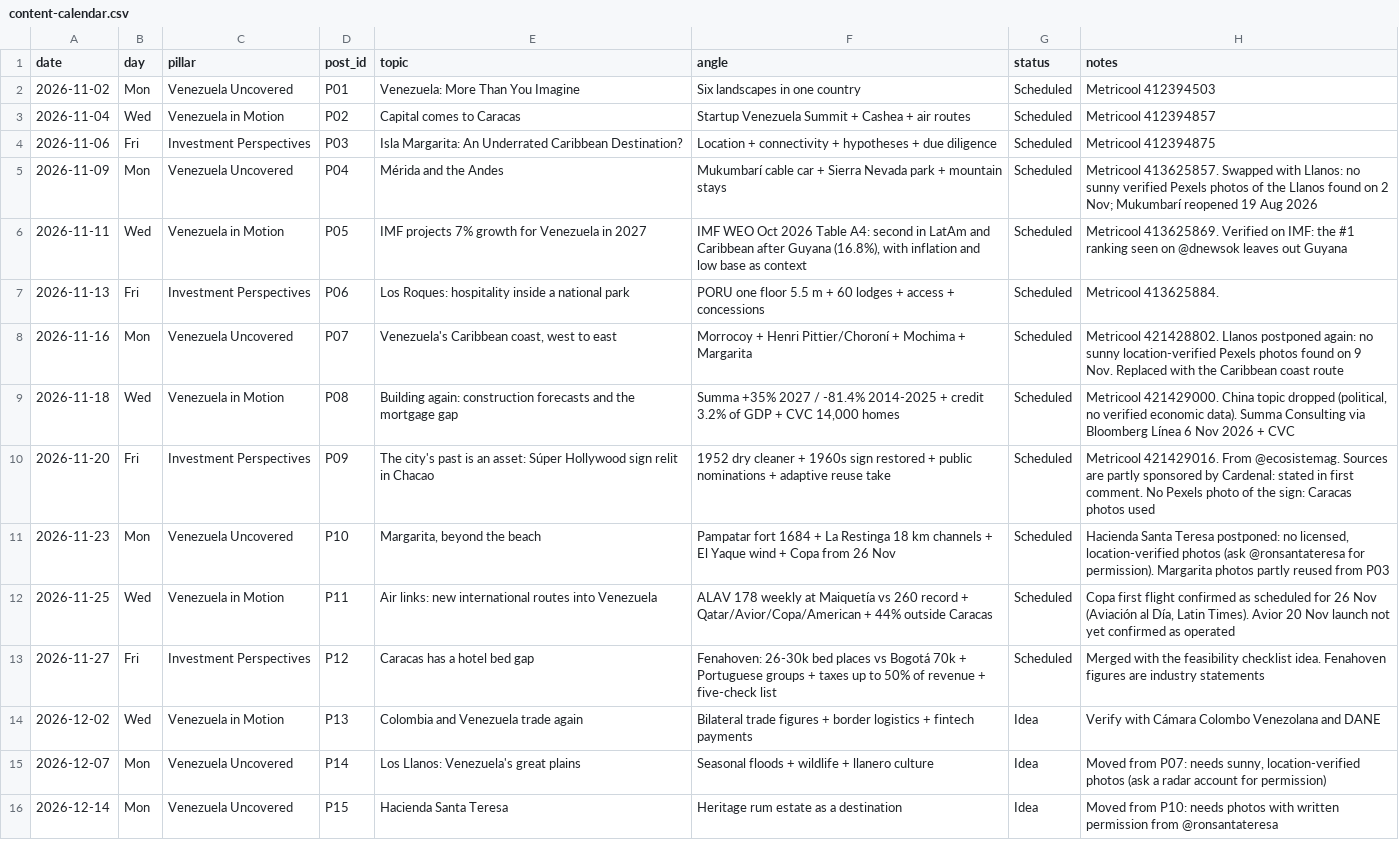
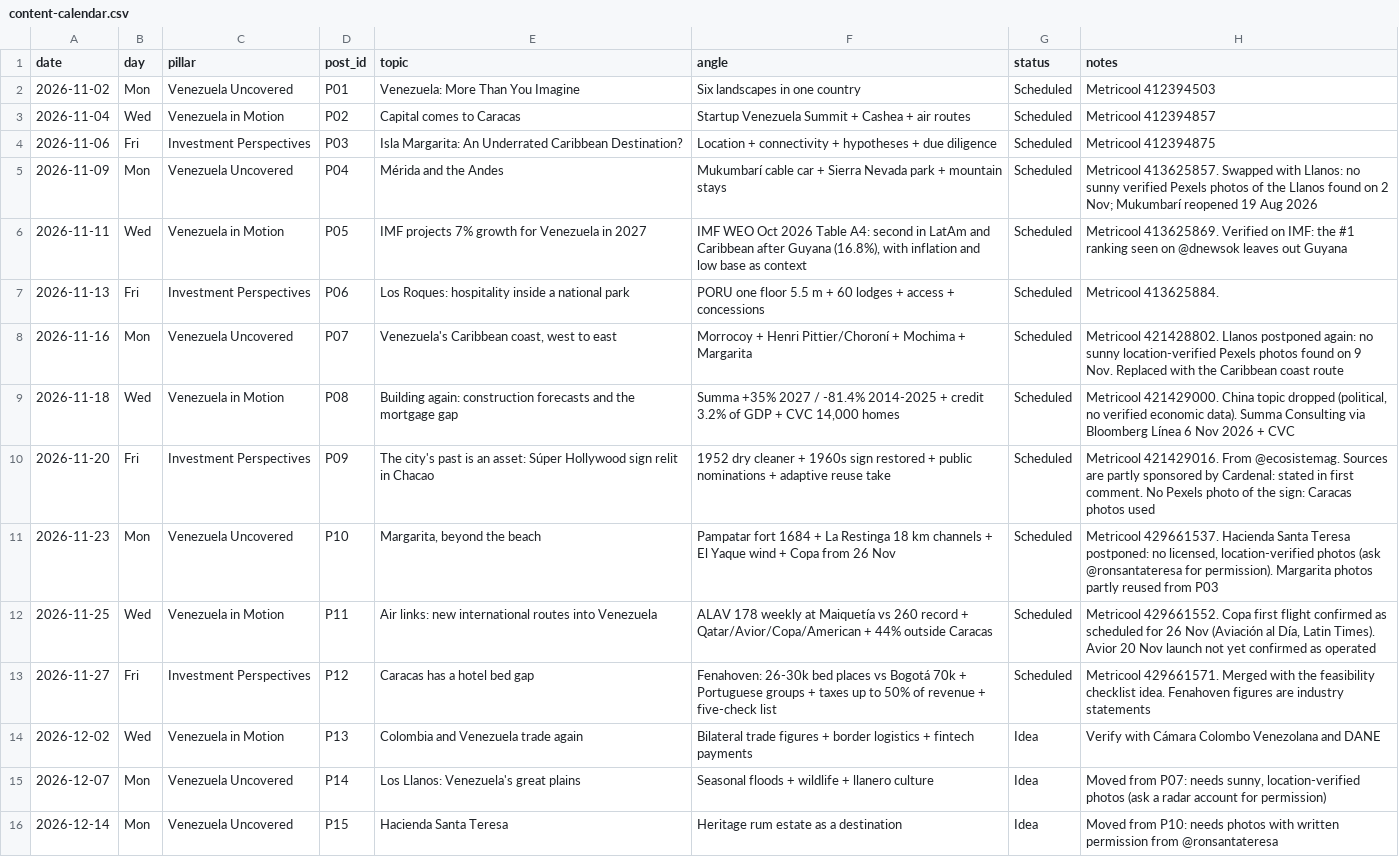
Before and after one commit to maffegabry-coder/VZLA-Rising-Instagram-Content-Media-Repository, a CSV file: editorial/content-calendar.csv, drawn as a sheet.

```diff
--- a/editorial/content-calendar.csv
+++ b/editorial/content-calendar.csv
@@ -10,5 +10,5 @@ date,day,pillar,post_id,topic,angle,status,notes
 2026-11-20,Fri,Investment Perspectives,P09,The city's past is an asset: Súper Hollywood sign relit in Chacao,1952 dry cleaner + 1960s sign restored + public nominations + adaptive reuse take,Scheduled,Metricool 421429016. From @ecosistemag. Sources are partly sponsored by Cardenal: stated in first comment. No Pexels photo of the sign: Caracas photos used
-2026-11-23,Mon,Venezuela Uncovered,P10,"Margarita, beyond the beach",Pampatar fort 1684 + La Restinga 18 km channels + El Yaque wind + Copa from 26 Nov,Scheduled,"Hacienda Santa Teresa postponed: no licensed, location-verified photos (ask @ronsantateresa for permission). Margarita photos partly reused from P03"
-2026-11-25,Wed,Venezuela in Motion,P11,Air links: new international routes into Venezuela,ALAV 178 weekly at Maiquetía vs 260 record + Qatar/Avior/Copa/American + 44% outside Caracas,Scheduled,"Copa first flight confirmed as scheduled for 26 Nov (Aviación al Día, Latin Times). Avior 20 Nov launch not yet confirmed as operated"
-2026-11-27,Fri,Investment Perspectives,P12,Caracas has a hotel bed gap,Fenahoven: 26-30k bed places vs Bogotá 70k + Portuguese groups + taxes up to 50% of revenue + five-check list,Scheduled,Merged with the feasibility checklist idea. Fenahoven figures are industry statements
+2026-11-23,Mon,Venezuela Uncovered,P10,"Margarita, beyond the beach",Pampatar fort 1684 + La Restinga 18 km channels + El Yaque wind + Copa from 26 Nov,Scheduled,"Metricool 429661537. Hacienda Santa Teresa postponed: no licensed, location-verified photos (ask @ronsantateresa for permission). Margarita photos partly reused from P03"
+2026-11-25,Wed,Venezuela in Motion,P11,Air links: new international routes into Venezuela,ALAV 178 weekly at Maiquetía vs 260 record + Qatar/Avior/Copa/American + 44% outside Caracas,Scheduled,"Metricool 429661552. Copa first flight confirmed as scheduled for 26 Nov (Aviación al Día, Latin Times). Avior 20 Nov launch not yet confirmed as operated"
+2026-11-27,Fri,Investment Perspectives,P12,Caracas has a hotel bed gap,Fenahoven: 26-30k bed places vs Bogotá 70k + Portuguese groups + taxes up to 50% of revenue + five-check list,Scheduled,Metricool 429661571. Merged with the feasibility checklist idea. Fenahoven figures are industry statements
 2026-12-02,Wed,Venezuela in Motion,P13,Colombia and Venezuela trade again,Bilateral trade figures + border logistics + fintech payments,Idea,Verify with Cámara Colombo Venezolana and DANE
```
Also changed, not shown: editorial/content-database.csv.
